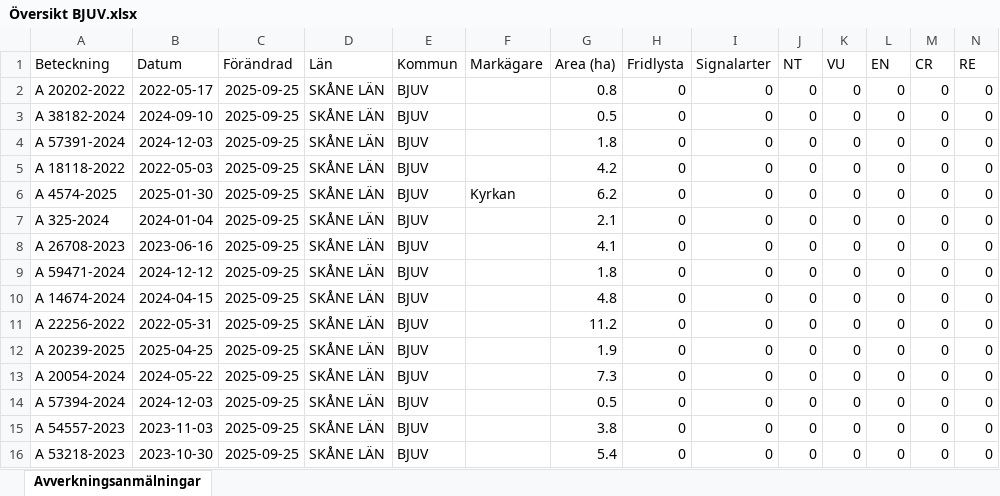
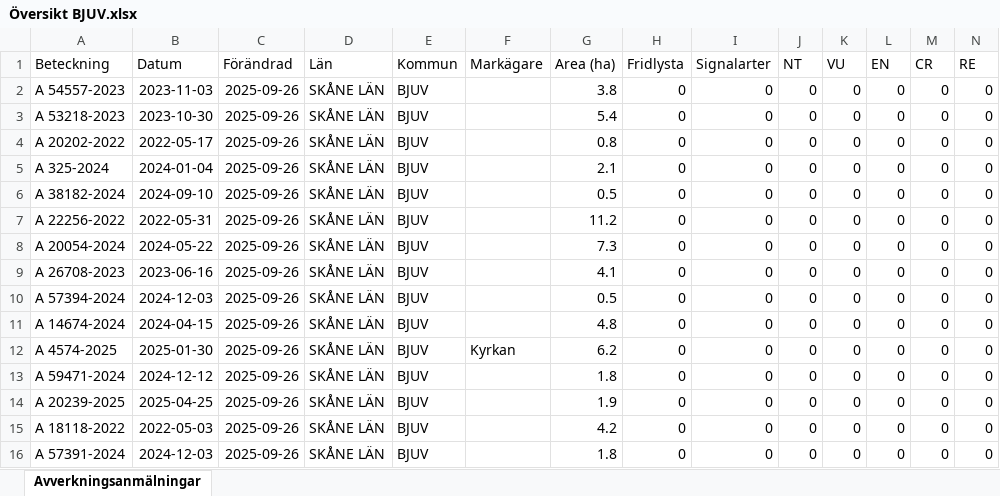
Before and after one commit to klasma/Logging_1260, an Excel workbook: Översikt BJUV.xlsx, sheet Avverkningsanmälningar, drawn as a sheet; only a part is shown; values as stored, in another font and other column widths than the file's, no borders; removed rows and columns are numbered as before the commit, all else as after; rows hold the shown columns only; the diff names each change by its address in the sheet, - before the commit and + after, or states it on an @@ line.

```diff
--- a/Översikt BJUV.xlsx (sheet Avverkningsanmälningar)
+++ b/Översikt BJUV.xlsx (sheet Avverkningsanmälningar)
+row 2: A 54557-2023 | 2023-11-03 | 2025-09-26 | SKÅNE LÄN | BJUV |  | 3.8 | 0 | 0 | 0 | 0 | 0 | 0 | 0
+row 3: A 53218-2023 | 2023-10-30 | 2025-09-26 | SKÅNE LÄN | BJUV |  | 5.4 | 0 | 0 | 0 | 0 | 0 | 0 | 0
-C4 (Förändrad): 2025-09-25
+C4 (Förändrad): 2025-09-26
+row 5: A 325-2024 | 2024-01-04 | 2025-09-26 | SKÅNE LÄN | BJUV |  | 2.1 | 0 | 0 | 0 | 0 | 0 | 0 | 0
-C6:C7 (Förändrad): 2025-09-25
+C6:C7 (Förändrad): 2025-09-26
-A7 (Beteckning): A 57391-2024
+A7 (Beteckning): A 22256-2022
-B7 (Datum): 2024-12-03
+B7 (Datum): 2022-05-31
-G7 (Area (ha)): 1.8
+G7 (Area (ha)): 11.2
-row 5: A 18118-2022 | 2022-05-03 | 2025-09-25 | SKÅNE LÄN | BJUV |  | 4.2 | 0 | 0 | 0 | 0 | 0 | 0 | 0
-row 6: A 4574-2025 | 2025-01-30 | 2025-09-25 | SKÅNE LÄN | BJUV | Kyrkan | 6.2 | 0 | 0 | 0 | 0 | 0 | 0 | 0
-A8 (Beteckning): A 325-2024
+A8 (Beteckning): A 20054-2024
-B8 (Datum): 2024-01-04
+B8 (Datum): 2024-05-22
-C8:C11 (Förändrad): 2025-09-25
+C8:C11 (Förändrad): 2025-09-26
-G8 (Area (ha)): 2.1
+G8 (Area (ha)): 7.3
-A10 (Beteckning): A 59471-2024
+A10 (Beteckning): A 57394-2024
-B10 (Datum): 2024-12-12
+B10 (Datum): 2024-12-03
-G10 (Area (ha)): 1.8
+G10 (Area (ha)): 0.5
+row 12: A 4574-2025 | 2025-01-30 | 2025-09-26 | SKÅNE LÄN | BJUV | Kyrkan | 6.2 | 0 | 0 | 0 | 0 | 0 | 0 | 0
-A13 (Beteckning): A 22256-2022
+A13 (Beteckning): A 59471-2024
-B13 (Datum): 2022-05-31
+B13 (Datum): 2024-12-12
-C13:C16 (Förändrad): 2025-09-25
+C13:C16 (Förändrad): 2025-09-26
-G13 (Area (ha)): 11.2
+G13 (Area (ha)): 1.8
-A15 (Beteckning): A 20054-2024
+A15 (Beteckning): A 18118-2022
-B15 (Datum): 2024-05-22
+B15 (Datum): 2022-05-03
-G15 (Area (ha)): 7.3
+G15 (Area (ha)): 4.2
-A16 (Beteckning): A 57394-2024
+A16 (Beteckning): A 57391-2024
-G16 (Area (ha)): 0.5
+G16 (Area (ha)): 1.8
-row 15: A 54557-2023 | 2023-11-03 | 2025-09-25 | SKÅNE LÄN | BJUV |  | 3.8 | 0 | 0 | 0 | 0 | 0 | 0 | 0
-row 16: A 53218-2023 | 2023-10-30 | 2025-09-25 | SKÅNE LÄN | BJUV |  | 5.4 | 0 | 0 | 0 | 0 | 0 | 0 | 0
```
Also changed, not shown: 1 other file.
